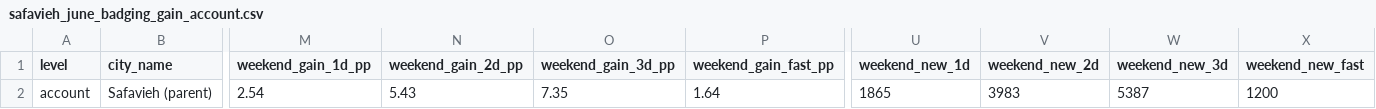
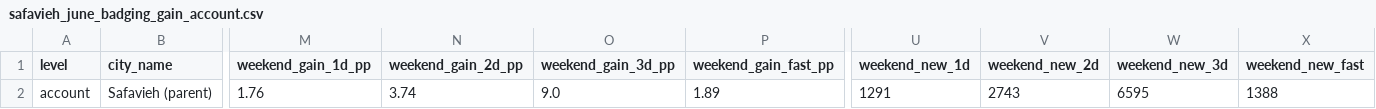
Before and after one commit to et844p/O2S, a CSV file: output/safavieh/safavieh_june_badging_gain_account.csv, drawn as a sheet; only a part is shown, gaps mark what is left out; the diff names each change by its address in the sheet, - before the commit and + after, or states it on an @@ line.

```diff
--- a/output/safavieh/safavieh_june_badging_gain_account.csv
+++ b/output/safavieh/safavieh_june_badging_gain_account.csv
-M2 (weekend_gain_1d_pp): 2.54
+M2 (weekend_gain_1d_pp): 1.76
-N2 (weekend_gain_2d_pp): 5.43
+N2 (weekend_gain_2d_pp): 3.74
-O2 (weekend_gain_3d_pp): 7.35
+O2 (weekend_gain_3d_pp): 9.0
-P2 (weekend_gain_fast_pp): 1.64
+P2 (weekend_gain_fast_pp): 1.89
-U2 (weekend_new_1d): 1865
+U2 (weekend_new_1d): 1291
-V2 (weekend_new_2d): 3983
+V2 (weekend_new_2d): 2743
-W2 (weekend_new_3d): 5387
+W2 (weekend_new_3d): 6595
-X2 (weekend_new_fast): 1200
+X2 (weekend_new_fast): 1388
```
Also changed, not shown: output/safavieh/safavieh_june_badging_gain_by_warehouse.csv, output/safavieh/safavieh_june_badging_gain_volume_weighted.csv, 17 other files.
